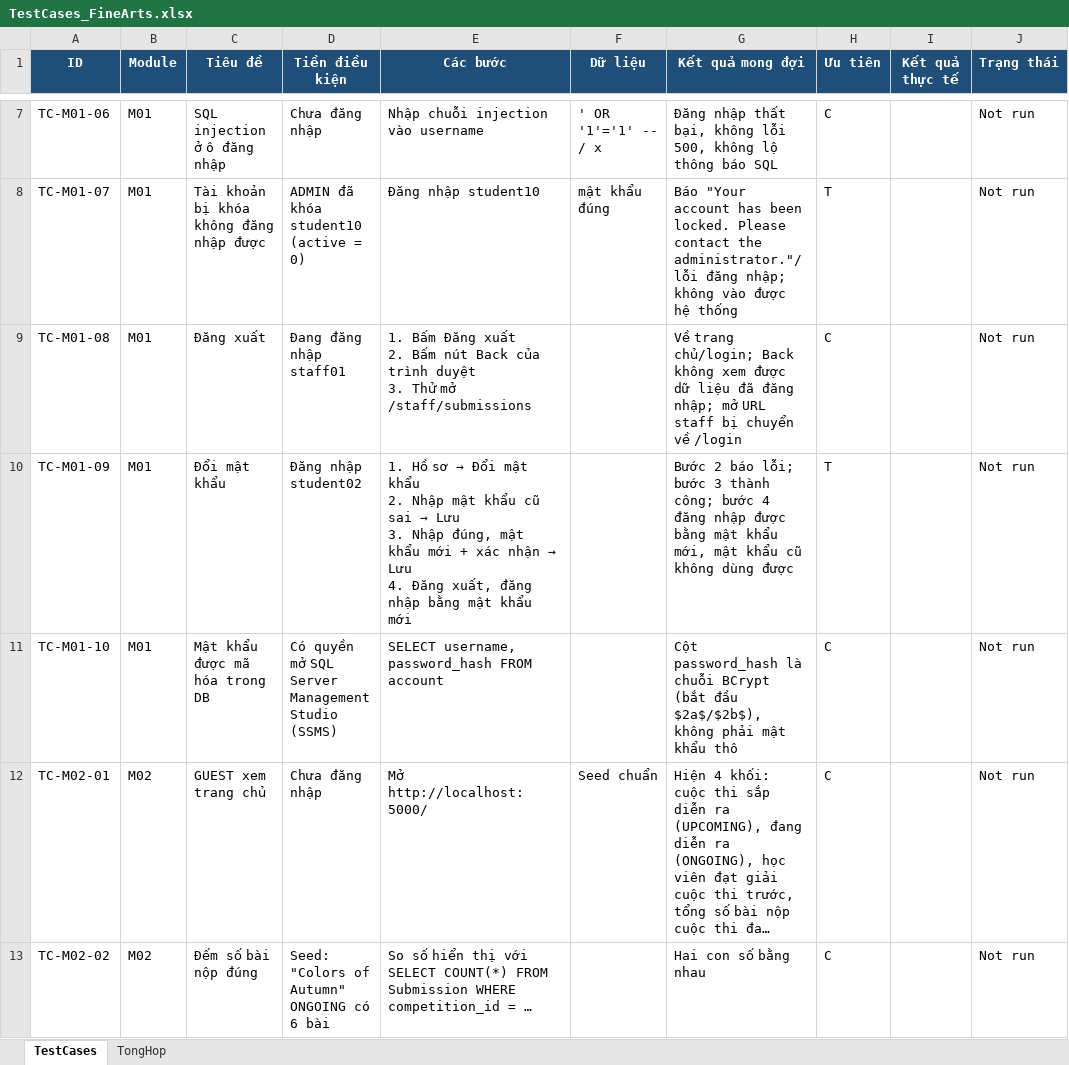
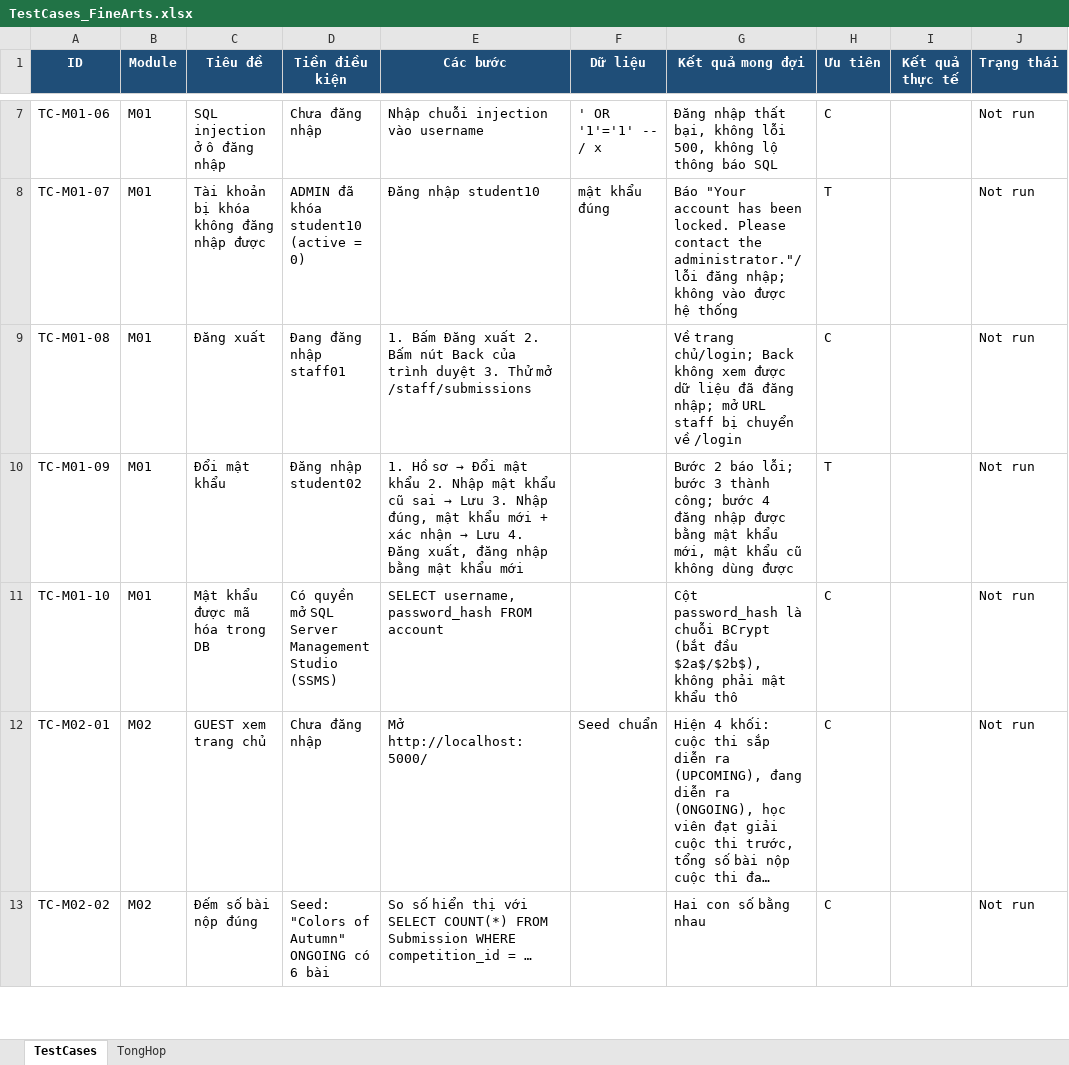
Before and after one commit to M0M0M0M0/institute_of_fine_arts, an Excel workbook: docs/testing/TestCases_FineArts.xlsx, sheet TestCases, drawn as a sheet; only a part is shown, gaps mark what is left out; long unchanged cells end in …; values as stored, in another font and other column widths than the file's, no borders; the diff covers the shown part only; the diff names each change by its address in the sheet, - before the commit and + after, or states it on an @@ line.

Commit message:
Docs: jury grading, weighted criteria, automatic awards, several pictures per entry
Update the BA, architecture/database, plan, test and mobile design documents, the READMEs, the
Word documents and the test case workbook (94 cases) for the Teacher role, the jury, the
criteria library and rating thresholds, awards from the ranking, 1-5 JPG/PNG/WebP pictures per
entry and the audit log grouped by object.

```diff
--- a/docs/testing/TestCases_FineArts.xlsx (sheet TestCases)
+++ b/docs/testing/TestCases_FineArts.xlsx (sheet TestCases)
-E9 (Các bước): …mở /staff/submissions
+E9 (Các bước): …mở /staff/submissions
-E10 (Các bước): …khẩu mới
+E10 (Các bước): …khẩu mới
```
Also changed, not shown: 11 added rows and 102 edited cells elsewhere in this sheet, 13 other files.
